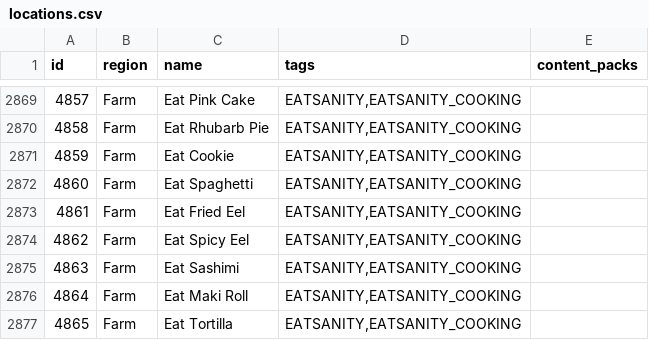
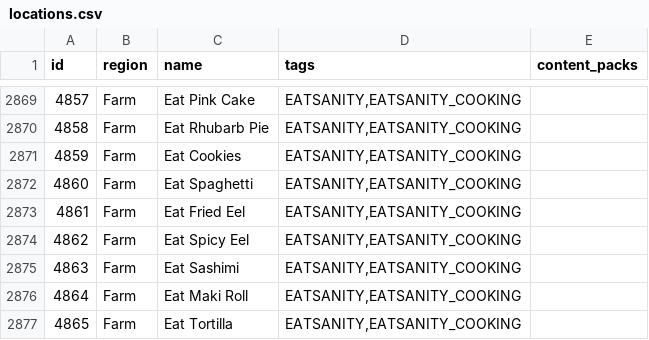
Before and after one commit to itepastra/Archipelago, a CSV file: worlds/stardew_valley/data/locations.csv, drawn as a sheet; only a part is shown, gaps mark what is left out.

Commit message:
- Rename cookie to cookies

```diff
--- a/worlds/stardew_valley/data/locations.csv
+++ b/worlds/stardew_valley/data/locations.csv
@@ -2870,3 +2870,3 @@ id,region,name,tags,content_packs
 4858,Farm,Eat Rhubarb Pie,"EATSANITY,EATSANITY_COOKING",
-4859,Farm,Eat Cookie,"EATSANITY,EATSANITY_COOKING",
+4859,Farm,Eat Cookies,"EATSANITY,EATSANITY_COOKING",
 4860,Farm,Eat Spaghetti,"EATSANITY,EATSANITY_COOKING",
```
